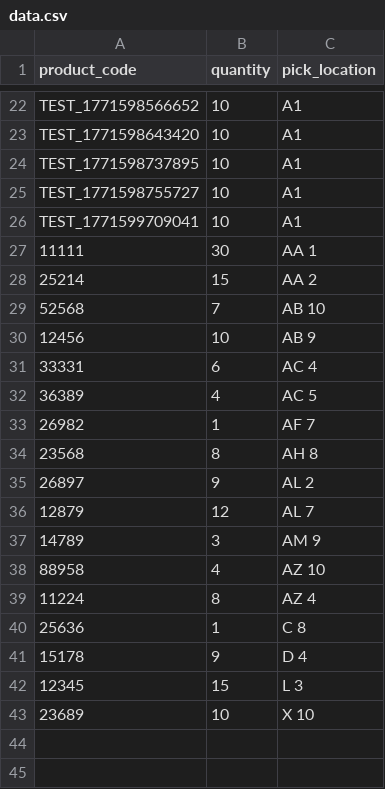
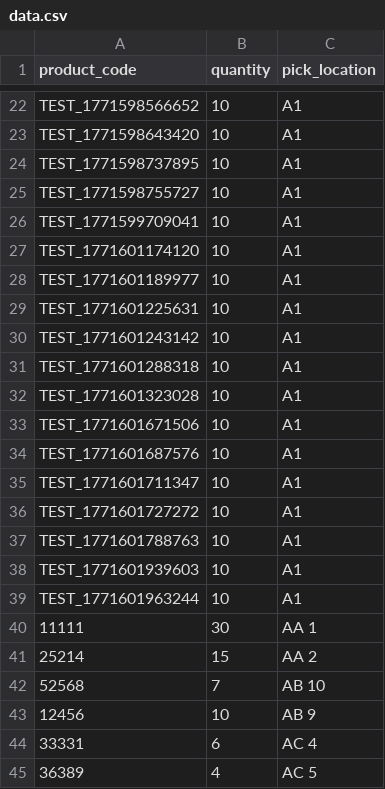
Before and after one commit to luizcurti/csv-api, a CSV file: csv/data.csv, drawn as a sheet; only a part is shown, gaps mark what is left out; the shorter side is filled out with more unchanged rows.

```diff
--- a/csv/data.csv
+++ b/csv/data.csv
@@ -26,2 +26,15 @@ TEST_1771598755727,10,A1
 TEST_1771599709041,10,A1
+TEST_1771601174120,10,A1
+TEST_1771601189977,10,A1
+TEST_1771601225631,10,A1
+TEST_1771601243142,10,A1
+TEST_1771601288318,10,A1
+TEST_1771601323028,10,A1
+TEST_1771601671506,10,A1
+TEST_1771601687576,10,A1
+TEST_1771601711347,10,A1
+TEST_1771601727272,10,A1
+TEST_1771601788763,10,A1
+TEST_1771601939603,10,A1
+TEST_1771601963244,10,A1
 11111,30,AA 1
```
Also changed, not shown: 15 other files.
